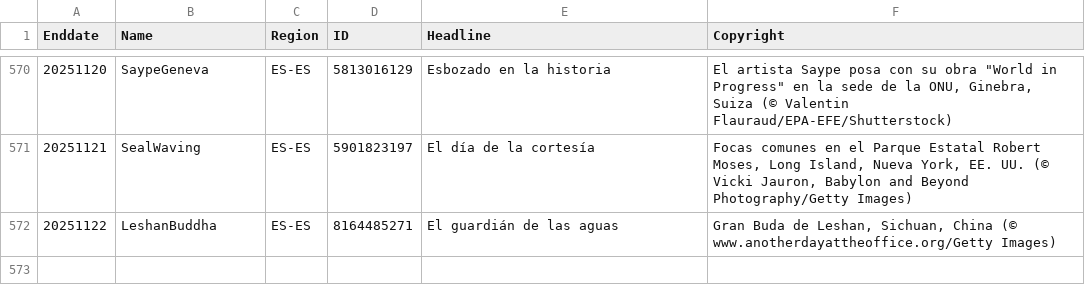
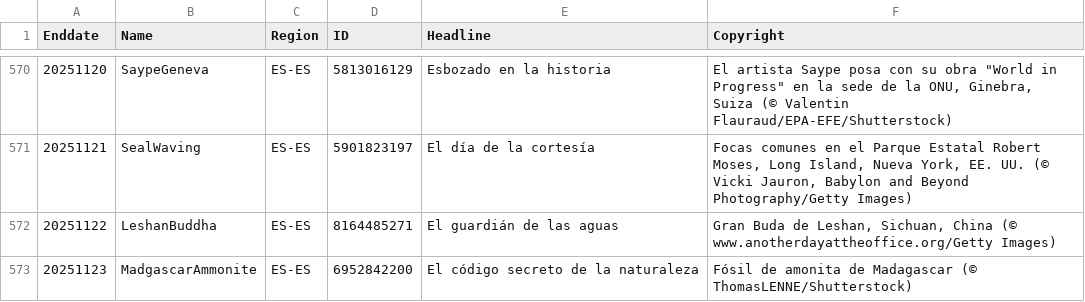
Before and after one commit to taumasyang/imageArchive, a CSV file: metadata/ES-ES.csv, drawn as a sheet; only a part is shown, gaps mark what is left out.

```diff
--- a/metadata/ES-ES.csv
+++ b/metadata/ES-ES.csv
@@ -572 +572,2 @@ Enddate,Name,Region,ID,Headline,Copyright
 20251122,LeshanBuddha,ES-ES,8164485271,"El guardián de las aguas","Gran Buda de Leshan, Sichuan, China (© www.anotherdayattheoffice.org/Getty Images)"
+20251123,MadgascarAmmonite,ES-ES,6952842200,"El código secreto de la naturaleza","Fósil de amonita de Madagascar (© ThomasLENNE/Shutterstock)"
```
Also changed, not shown: metadata/EN-US.csv, metadata/FR-FR.csv, 9 other files.
